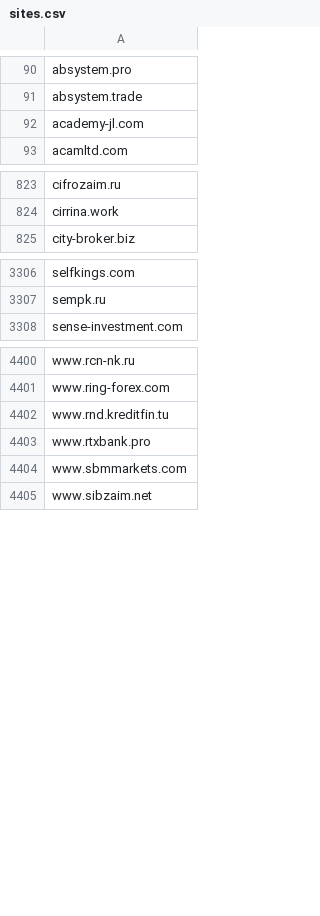
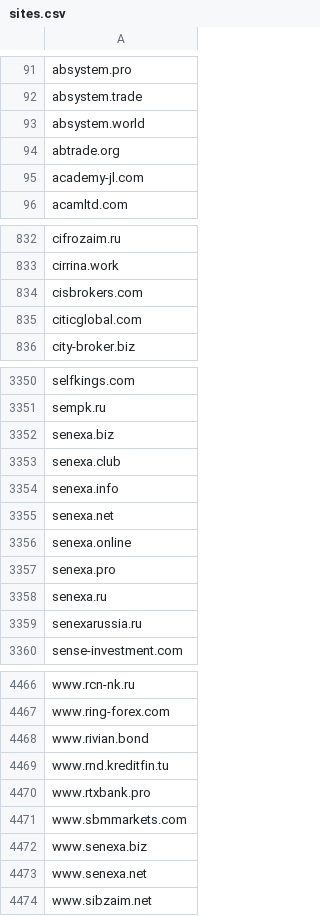
Before and after one commit to creadone/warning-list, a CSV file: data/sites.csv, drawn as a sheet; only a part is shown, gaps mark what is left out; the diff covers the shown part only; the diff names each change by its address in the sheet, - before the commit and + after, or states it on an @@ line.

```diff
--- a/data/sites.csv
+++ b/data/sites.csv
+row 93: absystem.world
+row 94: abtrade.org
+row 834: cisbrokers.com
+row 835: citicglobal.com
+row 3352: senexa.biz
+row 3353: senexa.club
+row 3354: senexa.info
+row 3355: senexa.net
+row 3356: senexa.online
+row 3357: senexa.pro
+row 3358: senexa.ru
+row 3359: senexarussia.ru
+row 4468: www.rivian.bond
+row 4472: www.senexa.biz
+row 4473: www.senexa.net
```
Also changed, not shown: 56 added rows elsewhere in this file, 1 other file.
